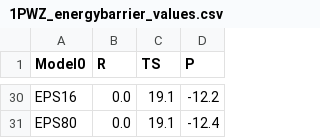
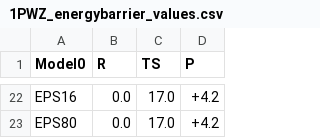
Before and after one commit to jensengroup/db-enzymes, a CSV file: proteins/1PWZ/1PWZ_energybarrier_values.csv, drawn as a sheet; only a part is shown, gaps mark what is left out; addresses are those after the commit; the diff covers the shown part only; the diff names each change by its address in the sheet, - before the commit and + after, or states it on an @@ line.

```diff
--- a/proteins/1PWZ/1PWZ_energybarrier_values.csv
+++ b/proteins/1PWZ/1PWZ_energybarrier_values.csv
-C22:C23 (TS): 19.1
+C22:C23 (TS): 17.0
-D22 (P): -12.2
+D22 (P): +4.2
-D23 (P): -12.4
+D23 (P): +4.2
```
Also changed, not shown: 1 added row, 9 removed rows and 30 edited cells elsewhere in this file, 3 other files.
